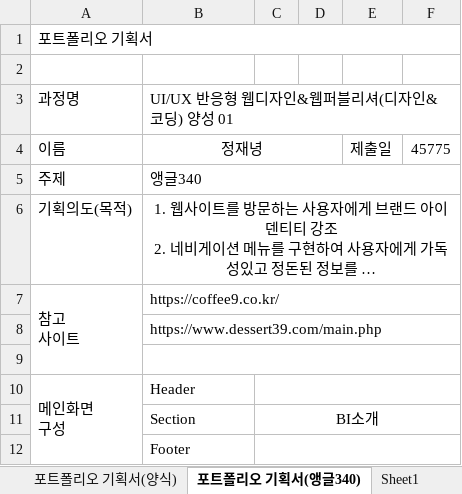
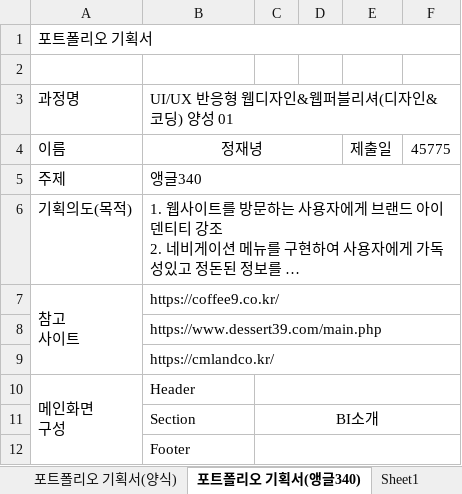
Before and after one commit to JaenyungJeong/JJN, an Excel workbook: 00 포트폴리오/포트폴리오기획서-정재녕(앵글340)-2.xlsx, sheet 포트폴리오 기획서(앵글340), drawn as a sheet; only a part is shown; long unchanged cells end in …; values as stored, in another font and other column widths than the file's, no borders; the diff names each change by its address in the sheet, - before the commit and + after, or states it on an @@ line.

```diff
--- a/00 포트폴리오/포트폴리오기획서-정재녕(앵글340)-2.xlsx (sheet 포트폴리오 기획서(앵글340))
+++ b/00 포트폴리오/포트폴리오기획서-정재녕(앵글340)-2.xlsx (sheet 포트폴리오 기획서(앵글340))
-B6 alignment: center
+B6 alignment: left
-B9: (empty)
+B9: https://cmlandco.kr/
```
Also changed, not shown: sheet Sheet1, sheet 포트폴리오 기획서(양식), 6 other files.
